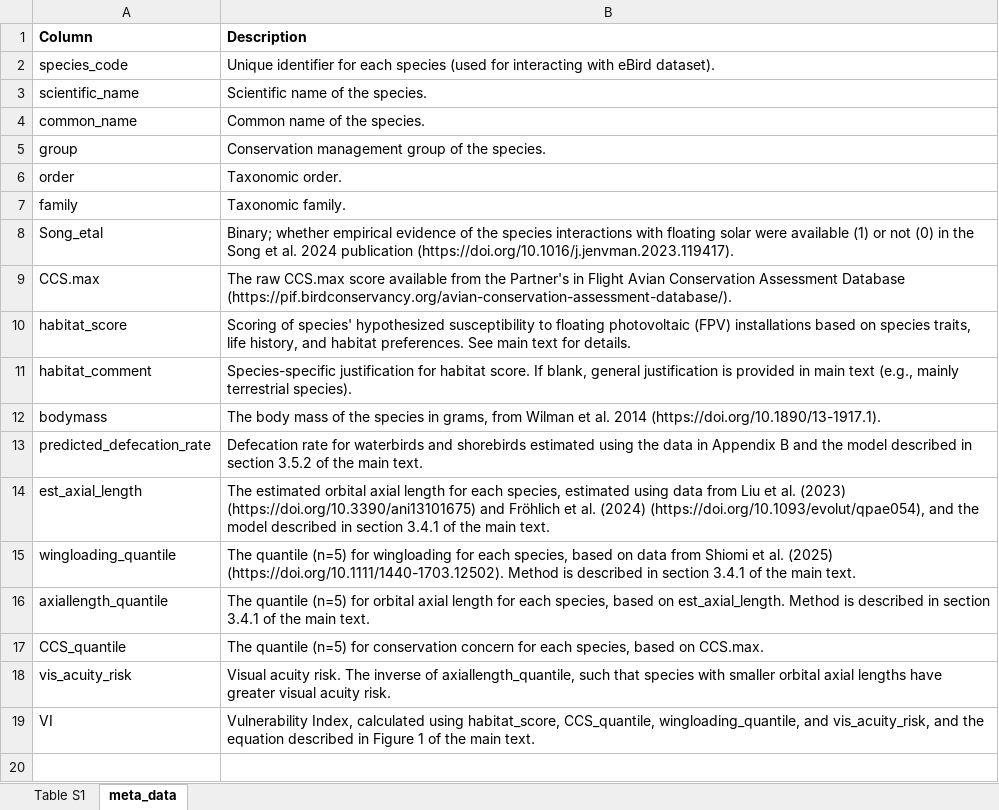
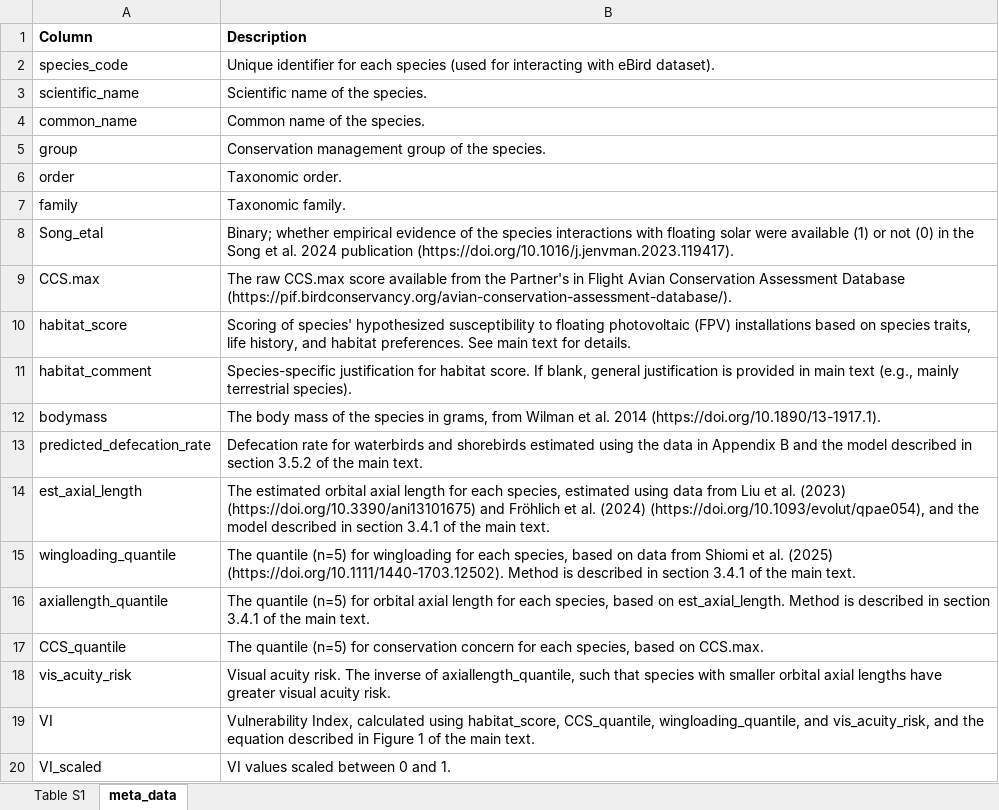
Before and after one commit to adbinley/floating_solar, an Excel workbook: data/Appendix A.xlsx, sheet meta_data, drawn as a sheet; values as stored, in another font and other column widths than the file's, no borders; the diff names each change by its address in the sheet, - before the commit and + after, or states it on an @@ line.

```diff
--- a/data/Appendix A.xlsx (sheet meta_data)
+++ b/data/Appendix A.xlsx (sheet meta_data)
+row 20: VI_scaled | VI values scaled between 0 and 1.
```
Also changed, not shown: sheet Table S1.
